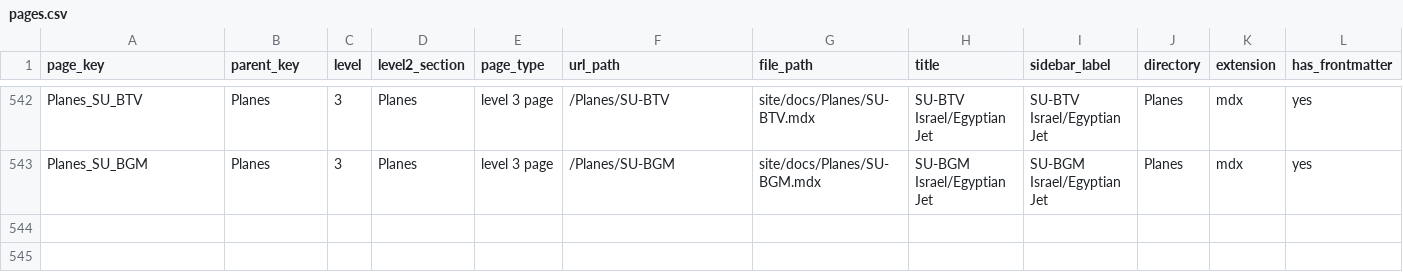
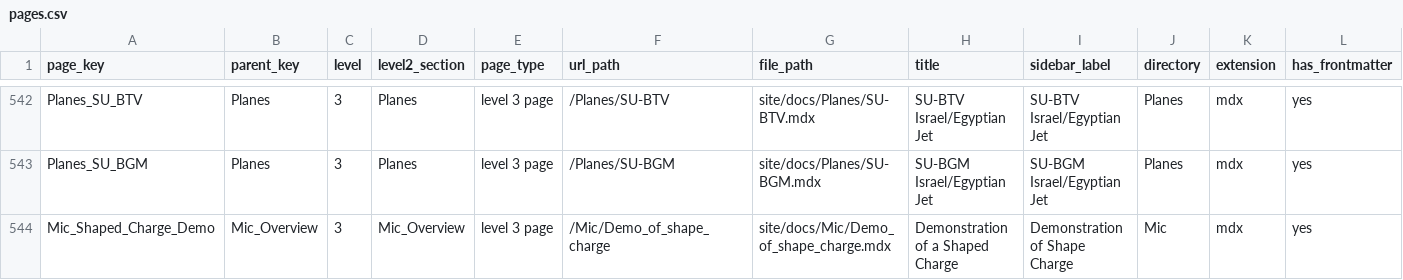
Before and after one commit to ACT3ai/charlie-kirk, a CSV file: pages.csv, drawn as a sheet; only a part is shown, gaps mark what is left out; rows hold the shown columns only; the diff names each change by its address in the sheet, - before the commit and + after, or states it on an @@ line.

```diff
--- a/pages.csv
+++ b/pages.csv
+row 544: Mic_Shaped_Charge_Demo | Mic_Overview | 3 | Mic_Overview | level 3 page | /Mic/Demo_of_shape_charge | site/docs/Mic/Demo_of_shape_charge.mdx | Demonstration of a Shaped Charge | Demonstration of Shape Charge | Mic | mdx | yes
```
Also changed, not shown: 9 other files.
